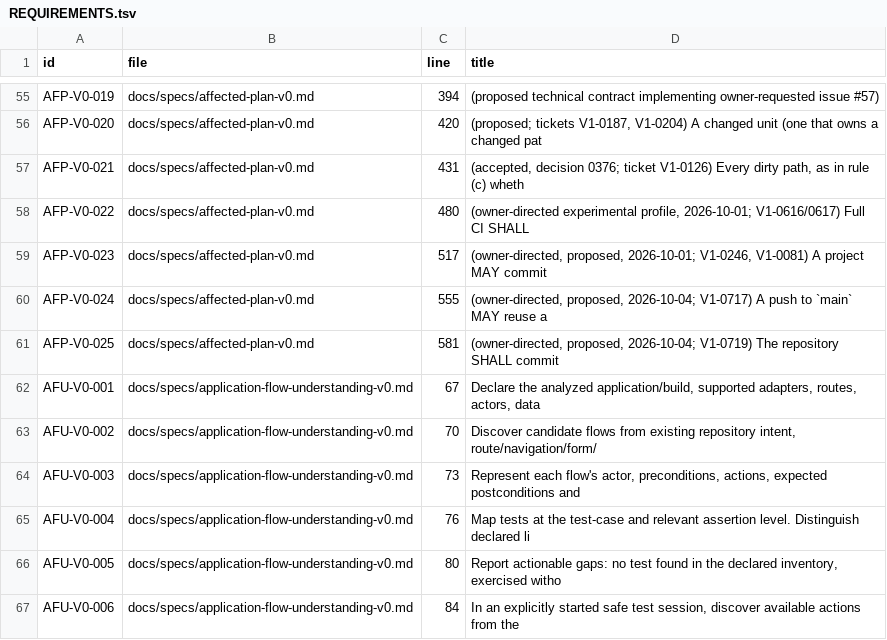
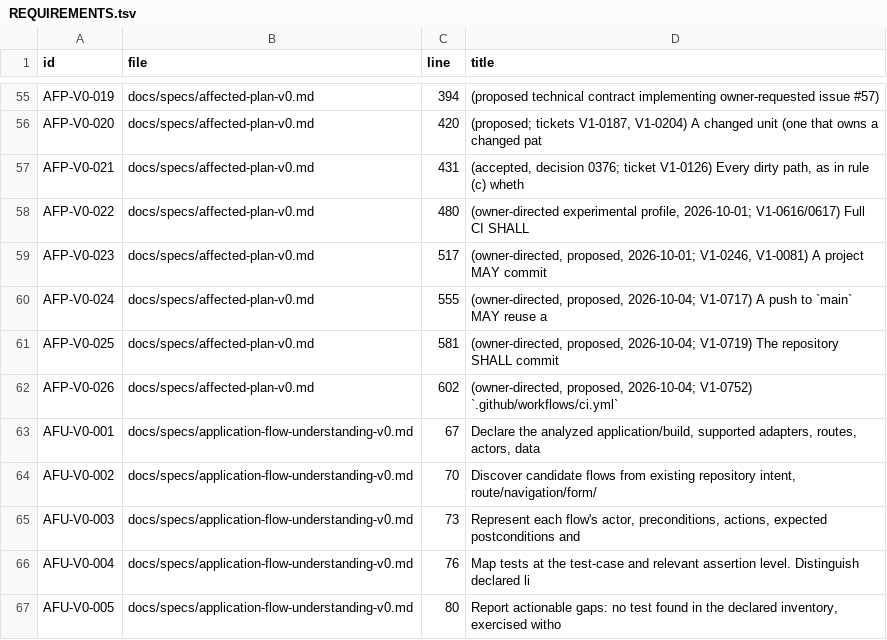
Before and after one commit to beamfall/corvint, a TSV file: docs/specs/REQUIREMENTS.tsv, drawn as a sheet; only a part is shown, gaps mark what is left out; the shorter side is filled out with more unchanged rows; the diff names each change by its address in the sheet, - before the commit and + after, or states it on an @@ line.

Commit message:
ci: run CI on merge-queue entries and report ci-control-plane on them (AFP-V0-026)
The main ruleset requires go-product, doc-gates and ci-control-plane. ci.yml now
also runs on merge_group, always in full, and the control-plane workflow posts
its context on merge-queue commits of main so a queue entry can merge.

V1-0752

```diff
--- a/docs/specs/REQUIREMENTS.tsv
+++ b/docs/specs/REQUIREMENTS.tsv
+row 62: AFP-V0-026 | docs/specs/affected-plan-v0.md | 602 | (owner-directed, proposed, 2026-10-04; V1-0752) `.github/workflows/ci.yml`
```
Also changed, not shown: 4 other files.
